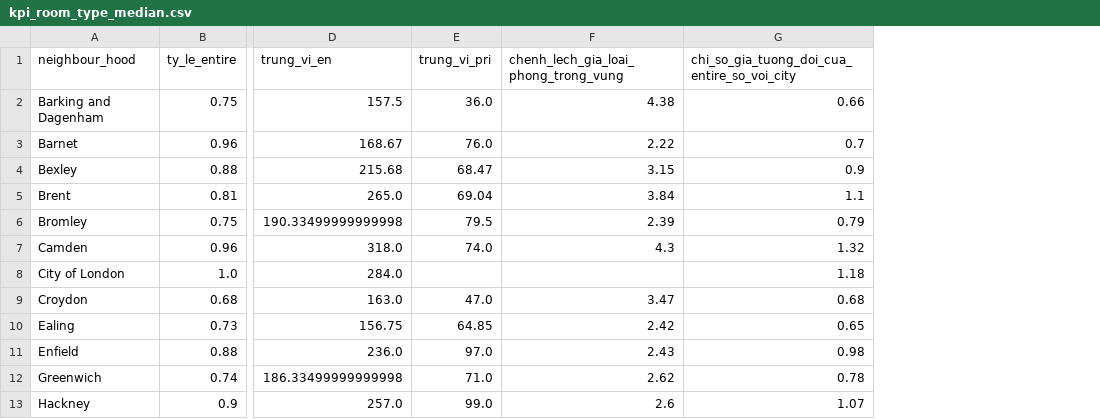
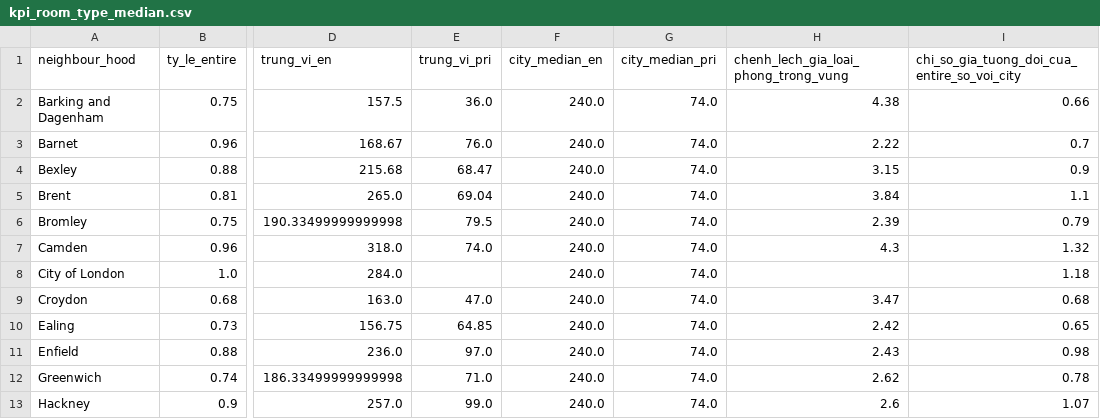
Before and after one commit to 25023071-TranQuangViet/2627-LTXLDL-Airbnb-Nhom12, a CSV file: data/processed/kpi_room_type_median.csv, drawn as a sheet; only a part is shown, gaps mark what is left out; the diff names each change by its address in the sheet, - before the commit and + after, or states it on an @@ line.

```diff
--- a/data/processed/kpi_room_type_median.csv
+++ b/data/processed/kpi_room_type_median.csv
+column F (city_median_en), rows 2-13: all 240.0
+column G (city_median_pri), rows 2-13: all 74.0
```
Also changed, not shown: 15 other files.
